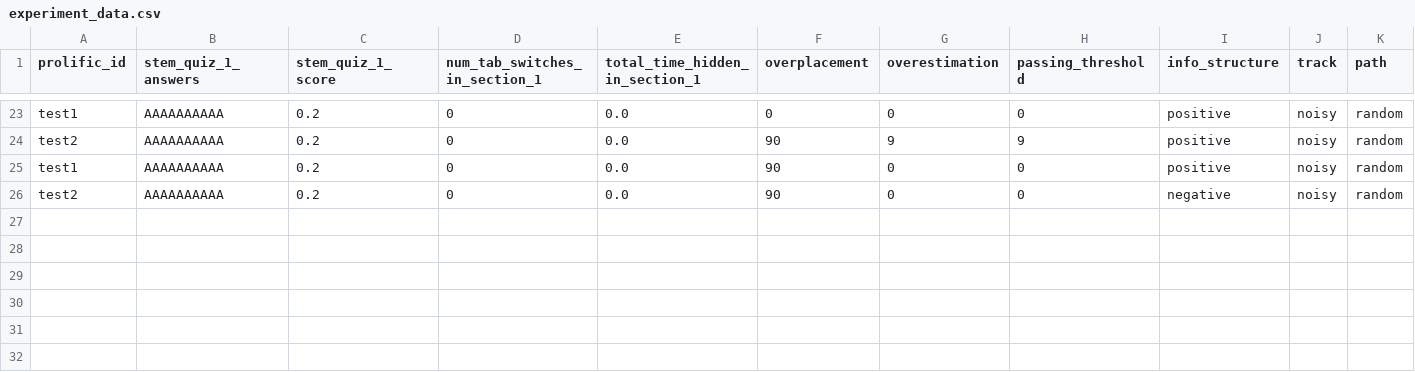
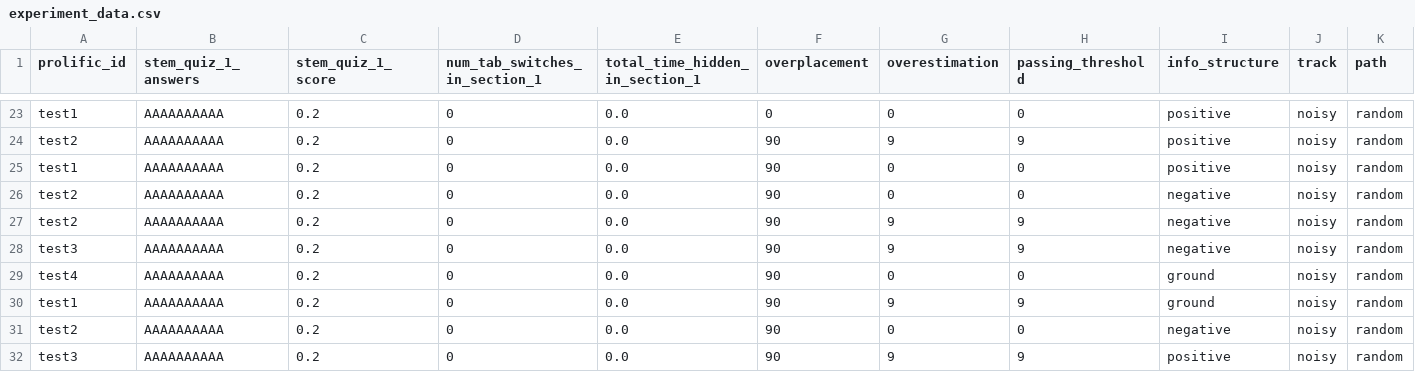
Before and after one commit to mhong15/persistence, a CSV file: experiment_data.csv, drawn as a sheet; only a part is shown, gaps mark what is left out; rows hold the shown columns only; the diff names each change by its address in the sheet, - before the commit and + after, or states it on an @@ line.

```diff
--- a/experiment_data.csv
+++ b/experiment_data.csv
+row 27: test2 | AAAAAAAAAA | 0.2 | 0 | 0.0 | 90 | 9 | 9 | negative | noisy | random
+row 28: test3 | AAAAAAAAAA | 0.2 | 0 | 0.0 | 90 | 9 | 9 | negative | noisy | random
+row 29: test4 | AAAAAAAAAA | 0.2 | 0 | 0.0 | 90 | 0 | 0 | ground | noisy | random
+row 30: test1 | AAAAAAAAAA | 0.2 | 0 | 0.0 | 90 | 9 | 9 | ground | noisy | random
+row 31: test2 | AAAAAAAAAA | 0.2 | 0 | 0.0 | 90 | 0 | 0 | negative | noisy | random
+row 32: test3 | AAAAAAAAAA | 0.2 | 0 | 0.0 | 90 | 9 | 9 | positive | noisy | random
```
Also changed, not shown: 48 other files.
